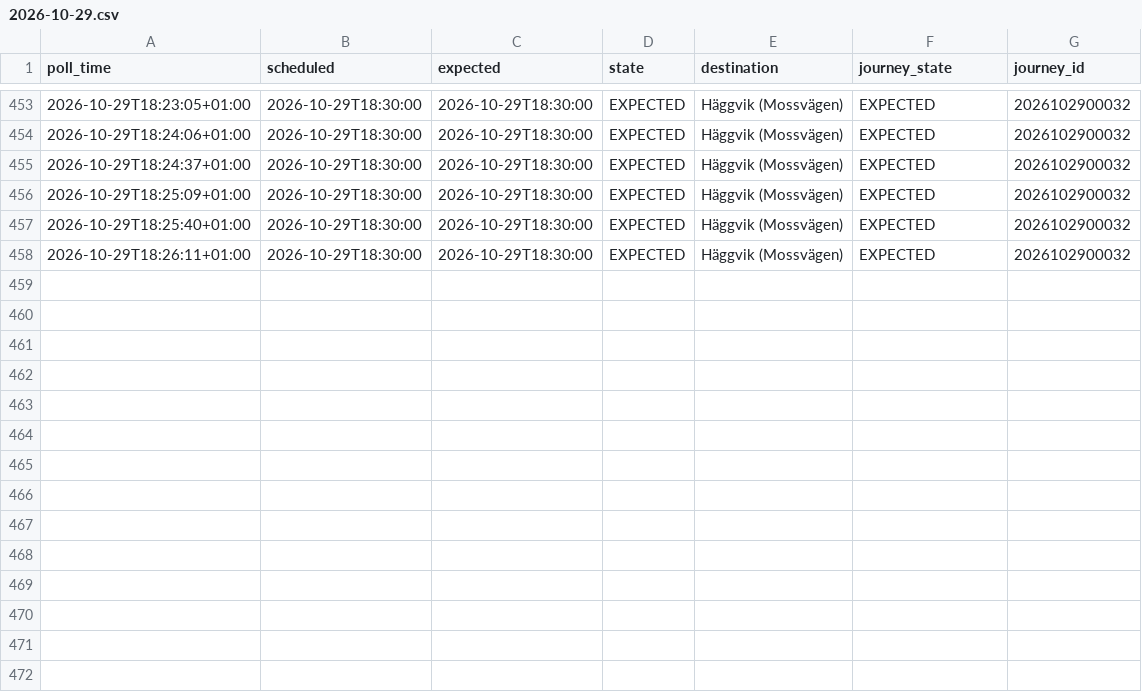
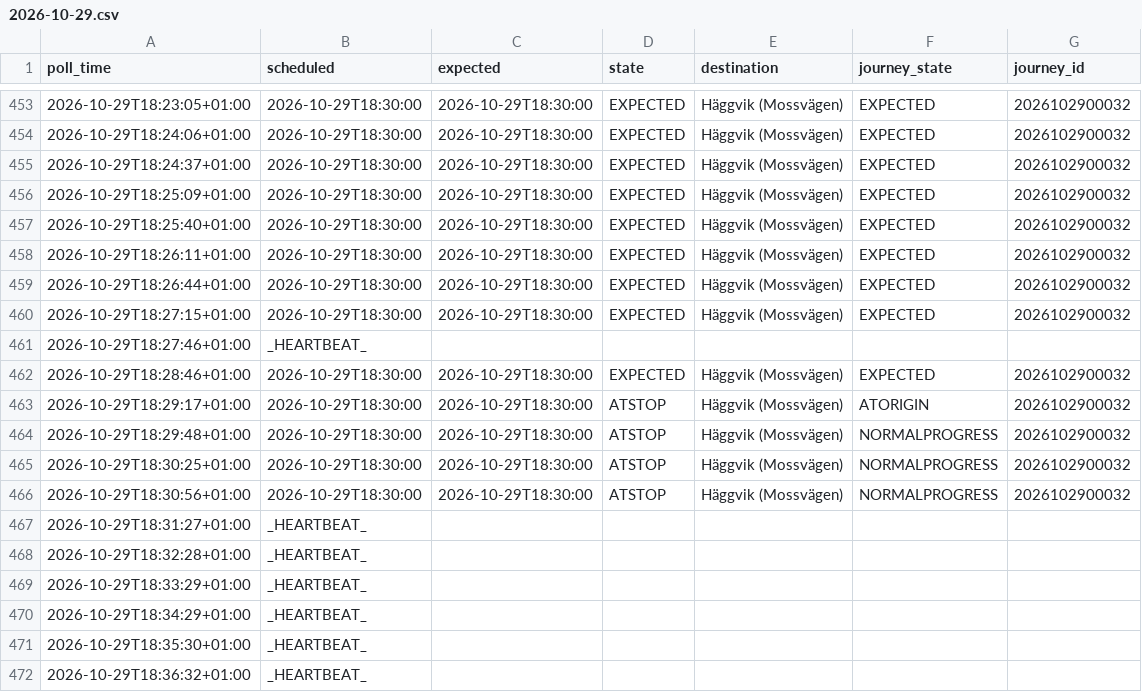
Before and after one commit to johanna86-sudo/sl-516-logg, a CSV file: data/afternoon/raw/2026-10-29.csv, drawn as a sheet; only a part is shown, gaps mark what is left out.

```diff
--- a/data/afternoon/raw/2026-10-29.csv
+++ b/data/afternoon/raw/2026-10-29.csv
@@ -458 +458,15 @@ poll_time,scheduled,expected,state,destination,journey_state,journey_id
 2026-10-29T18:26:11+01:00,2026-10-29T18:30:00,2026-10-29T18:30:00,EXPECTED,Häggvik (Mossvägen),EXPECTED,2026102900032
+2026-10-29T18:26:44+01:00,2026-10-29T18:30:00,2026-10-29T18:30:00,EXPECTED,Häggvik (Mossvägen),EXPECTED,2026102900032
+2026-10-29T18:27:15+01:00,2026-10-29T18:30:00,2026-10-29T18:30:00,EXPECTED,Häggvik (Mossvägen),EXPECTED,2026102900032
+2026-10-29T18:27:46+01:00,_HEARTBEAT_,,,,,
+2026-10-29T18:28:46+01:00,2026-10-29T18:30:00,2026-10-29T18:30:00,EXPECTED,Häggvik (Mossvägen),EXPECTED,2026102900032
+2026-10-29T18:29:17+01:00,2026-10-29T18:30:00,2026-10-29T18:30:00,ATSTOP,Häggvik (Mossvägen),ATORIGIN,2026102900032
+2026-10-29T18:29:48+01:00,2026-10-29T18:30:00,2026-10-29T18:30:00,ATSTOP,Häggvik (Mossvägen),NORMALPROGRESS,2026102900032
+2026-10-29T18:30:25+01:00,2026-10-29T18:30:00,2026-10-29T18:30:00,ATSTOP,Häggvik (Mossvägen),NORMALPROGRESS,2026102900032
+2026-10-29T18:30:56+01:00,2026-10-29T18:30:00,2026-10-29T18:30:00,ATSTOP,Häggvik (Mossvägen),NORMALPROGRESS,2026102900032
+2026-10-29T18:31:27+01:00,_HEARTBEAT_,,,,,
+2026-10-29T18:32:28+01:00,_HEARTBEAT_,,,,,
+2026-10-29T18:33:29+01:00,_HEARTBEAT_,,,,,
+2026-10-29T18:34:29+01:00,_HEARTBEAT_,,,,,
+2026-10-29T18:35:30+01:00,_HEARTBEAT_,,,,,
+2026-10-29T18:36:32+01:00,_HEARTBEAT_,,,,,
```
Also changed, not shown: data/afternoon/summary.csv.
